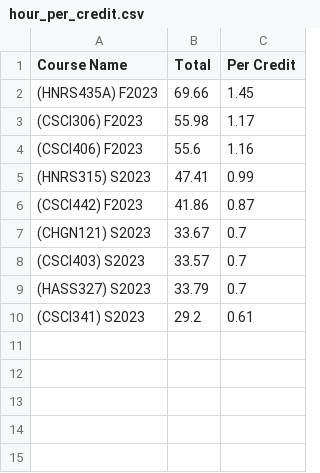
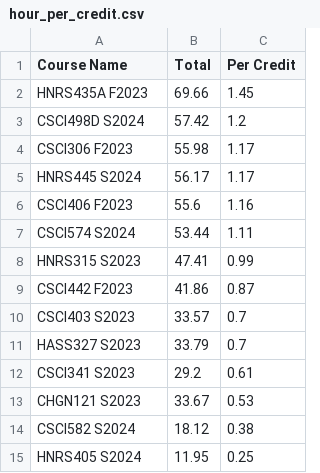
Before and after one commit to ifrycolorado/ClassTimeTrackingAnalysis, a CSV file: data/hour_per_credit.csv, drawn as a sheet.

```diff
--- a/data/hour_per_credit.csv
+++ b/data/hour_per_credit.csv
@@ -1,10 +1,15 @@
 Course Name,Total,Per Credit
-(HNRS435A) F2023,69.66,1.45
-(CSCI306) F2023,55.98,1.17
-(CSCI406) F2023,55.6,1.16
-(HNRS315) S2023,47.41,0.99
-(CSCI442) F2023,41.86,0.87
-(CHGN121) S2023,33.67,0.7
-(CSCI403) S2023,33.57,0.7
-(HASS327) S2023,33.79,0.7
-(CSCI341) S2023,29.2,0.61
+HNRS435A F2023,69.66,1.45
+CSCI498D S2024,57.42,1.2
+CSCI306 F2023,55.98,1.17
+HNRS445 S2024,56.17,1.17
+CSCI406 F2023,55.6,1.16
+CSCI574 S2024,53.44,1.11
+HNRS315 S2023,47.41,0.99
+CSCI442 F2023,41.86,0.87
+CSCI403 S2023,33.57,0.7
+HASS327 S2023,33.79,0.7
+CSCI341 S2023,29.2,0.61
+CHGN121 S2023,33.67,0.53
+CSCI582 S2024,18.12,0.38
+HNRS405 S2024,11.95,0.25
```
Also changed, not shown: data/ClassInfo.csv, data/double_entry_type.csv, 22 other files.
